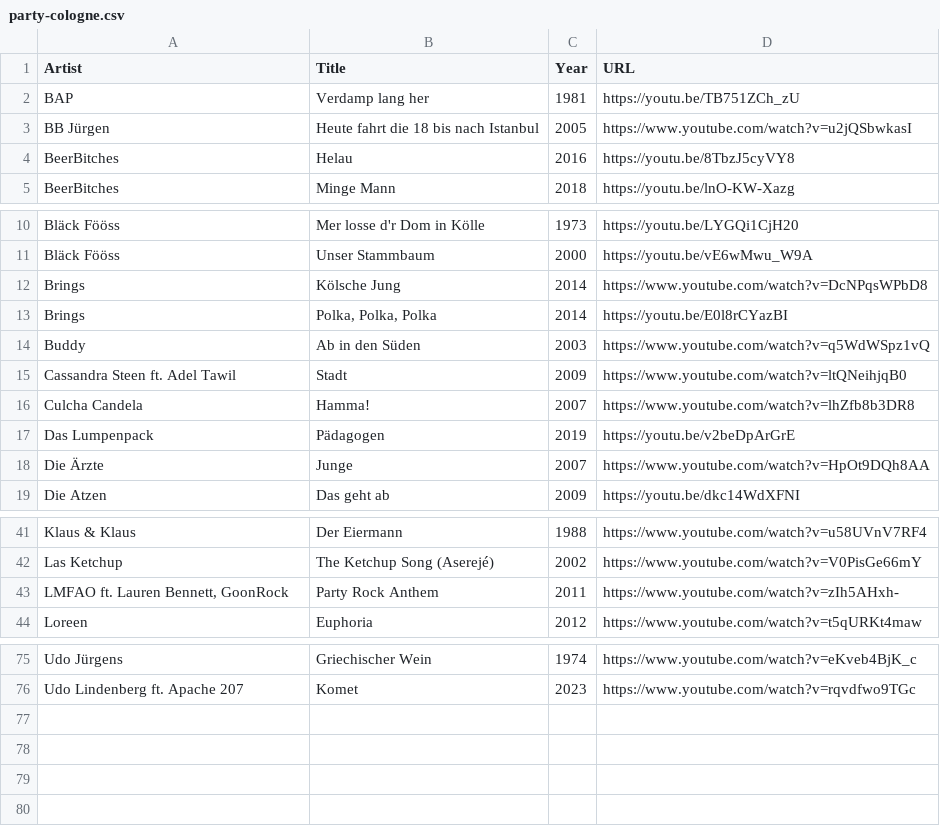
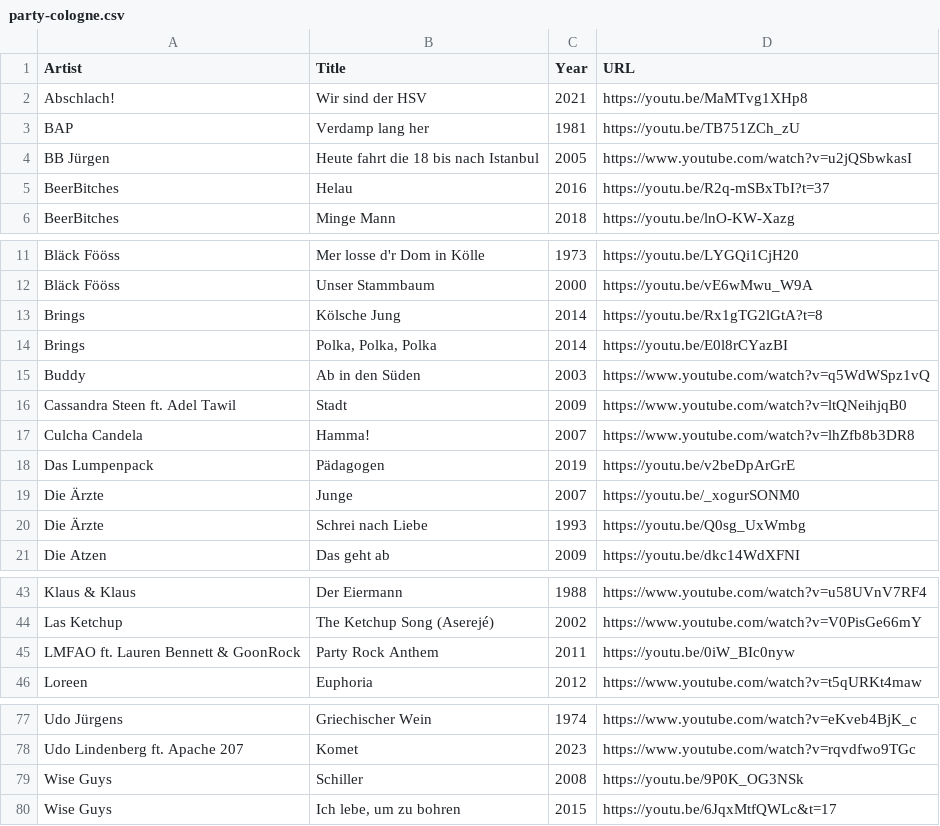
Before and after one commit to Daniel31415/songseeker-card-generator, a CSV file: data/party-cologne.csv, drawn as a sheet; only a part is shown, gaps mark what is left out; the diff covers the shown part only.

```diff
--- a/data/party-cologne.csv
+++ b/data/party-cologne.csv
@@ -1,5 +1,6 @@
 Artist,Title,Year,URL
+Abschlach!,Wir sind der HSV,2021,https://youtu.be/MaMTvg1XHp8
 BAP,Verdamp lang her,1981,https://youtu.be/TB751ZCh_zU
 BB Jürgen,Heute fahrt die 18 bis nach Istanbul,2005,https://www.youtube.com/watch?v=u2jQSbwkasI
-BeerBitches,Helau,2016,https://youtu.be/8TbzJ5cyVY8
+BeerBitches,Helau,2016,https://youtu.be/R2q-mSBxTbI?t=37
 BeerBitches,Minge Mann,2018,https://youtu.be/lnO-KW-Xazg
@@ -11,3 +12,3 @@ Bläck Fööss,Mer losse d'r Dom in Kölle,1973,https://youtu.be/LYGQi1CjH20
 Bläck Fööss,Unser Stammbaum,2000,https://youtu.be/vE6wMwu_W9A
-Brings,Kölsche Jung,2014,https://www.youtube.com/watch?v=DcNPqsWPbD8
+Brings,Kölsche Jung,2014,https://youtu.be/Rx1gTG2lGtA?t=8
 Brings,"Polka, Polka, Polka",2014,https://youtu.be/E0l8rCYazBI
@@ -17,3 +18,4 @@ Culcha Candela,Hamma!,2007,https://www.youtube.com/watch?v=lhZfb8b3DR8
 Das Lumpenpack,Pädagogen,2019,https://youtu.be/v2beDpArGrE
-Die Ärzte,Junge,2007,https://www.youtube.com/watch?v=HpOt9DQh8AA
+Die Ärzte,Junge,2007,https://youtu.be/_xogurSONM0
+Die Ärzte,Schrei nach Liebe,1993,https://youtu.be/Q0sg_UxWmbg
 Die Atzen,Das geht ab,2009,https://youtu.be/dkc14WdXFNI
@@ -42,3 +44,3 @@ Klaus & Klaus,Der Eiermann,1988,https://www.youtube.com/watch?v=u58UVnV7RF4
 Las Ketchup,The Ketchup Song (Aserejé),2002,https://www.youtube.com/watch?v=V0PisGe66mY
-"LMFAO ft. Lauren Bennett, GoonRock",Party Rock Anthem,2011,https://www.youtube.com/watch?v=zIh5AHxh-
+LMFAO ft. Lauren Bennett & GoonRock,Party Rock Anthem,2011,https://youtu.be/0iW_BIc0nyw
 Loreen,Euphoria,2012,https://www.youtube.com/watch?v=t5qURKt4maw
@@ -76 +78,3 @@ Udo Jürgens,Griechischer Wein,1974,https://www.youtube.com/watch?v=eKveb4BjK_c
 Udo Lindenberg ft. Apache 207,Komet,2023,https://www.youtube.com/watch?v=rqvdfwo9TGc
+Wise Guys,Schiller,2008,https://youtu.be/9P0K_OG3NSk
+Wise Guys,"Ich lebe, um zu bohren",2015,https://youtu.be/6JqxMtfQWLc&t=17
```
Also changed, not shown: 3 edited cells elsewhere in this file, 2 other files.
